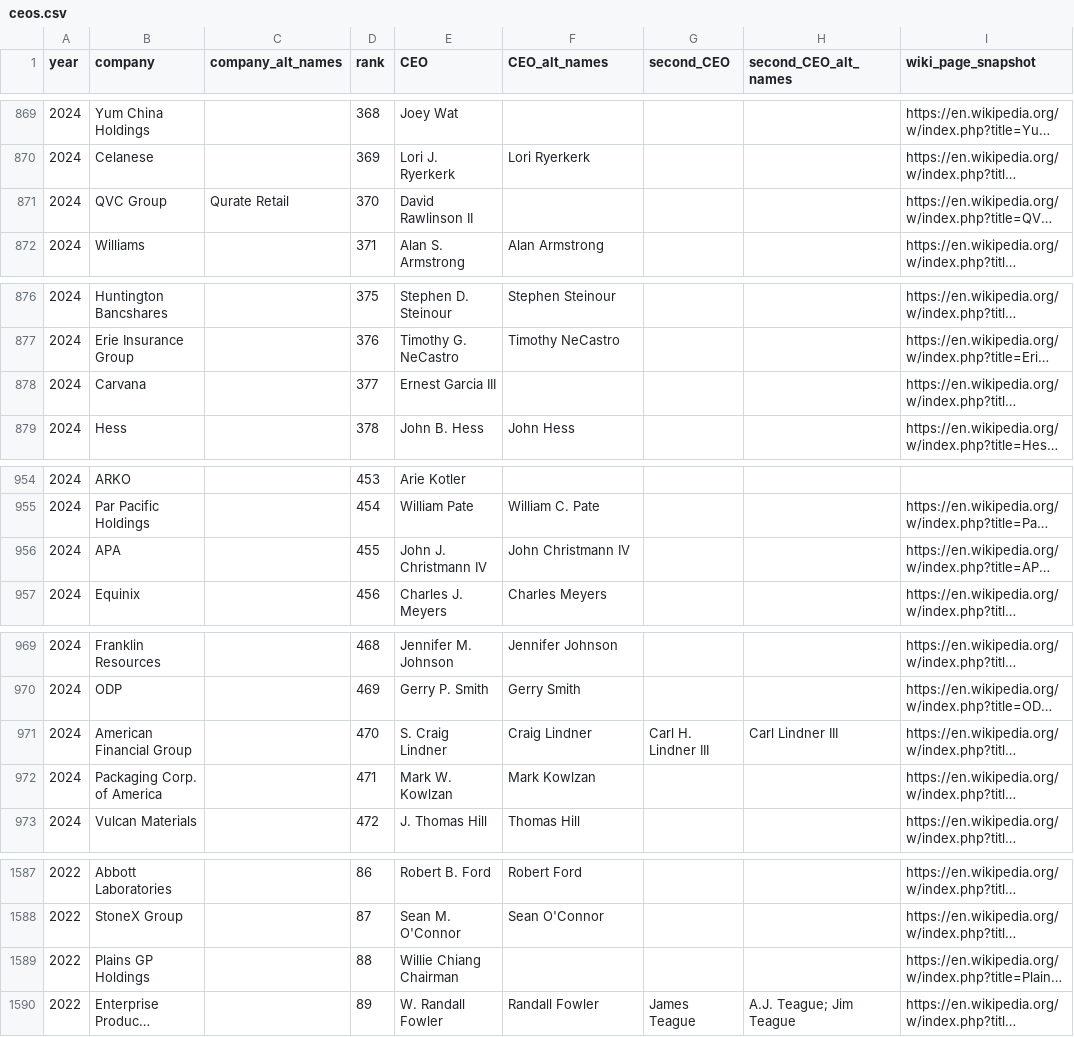
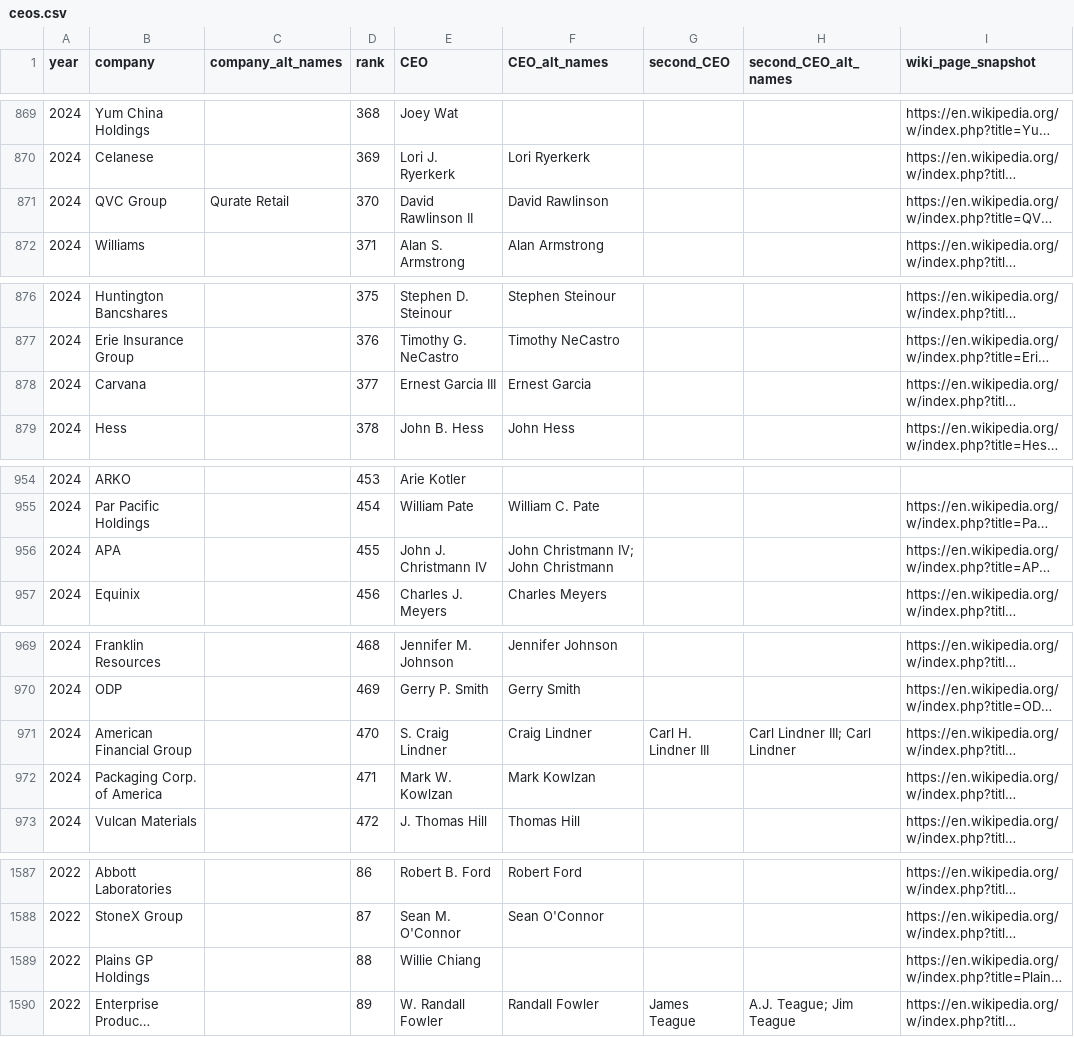
Before and after one commit to sonianicoletti/Walking_the_DEI_talk, a CSV file: data/ceos.csv, drawn as a sheet; only a part is shown, gaps mark what is left out; long unchanged cells end in …; the diff covers the shown part only; the diff names each change by its address in the sheet, - before the commit and + after, or states it on an @@ line.

```diff
--- a/data/ceos.csv
+++ b/data/ceos.csv
-F871 (CEO_alt_names): (empty)
+F871 (CEO_alt_names): David Rawlinson
-F878 (CEO_alt_names): (empty)
+F878 (CEO_alt_names): Ernest Garcia
-F956 (CEO_alt_names): John Christmann IV
+F956 (CEO_alt_names): John Christmann IV; John Christmann
-H971 (second_CEO_alt_names): Carl Lindner III
+H971 (second_CEO_alt_names): Carl Lindner III; Carl Lindner
-E1589 (CEO): Willie Chiang Chairman
+E1589 (CEO): Willie Chiang
```
Also changed, not shown: 28 edited cells elsewhere in this file, 2 other files.
